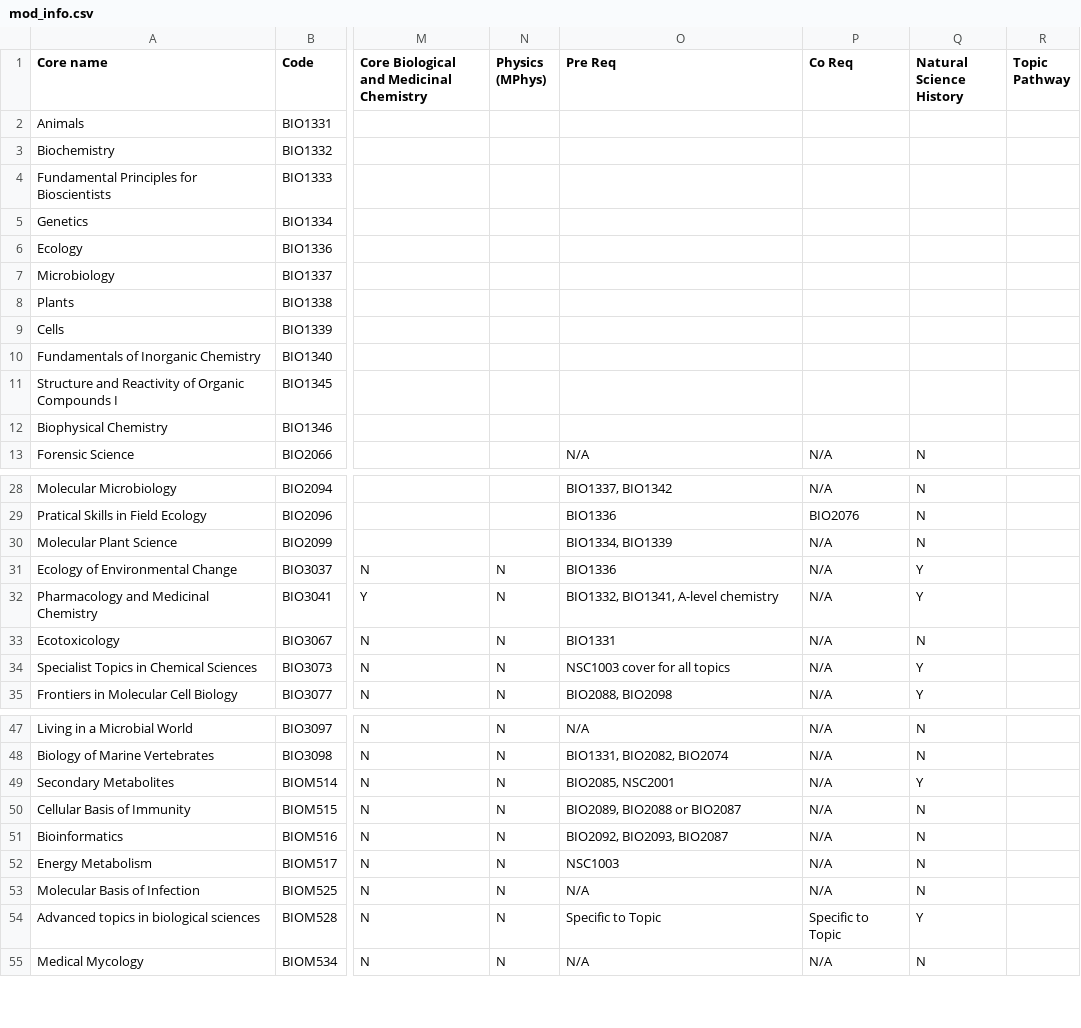
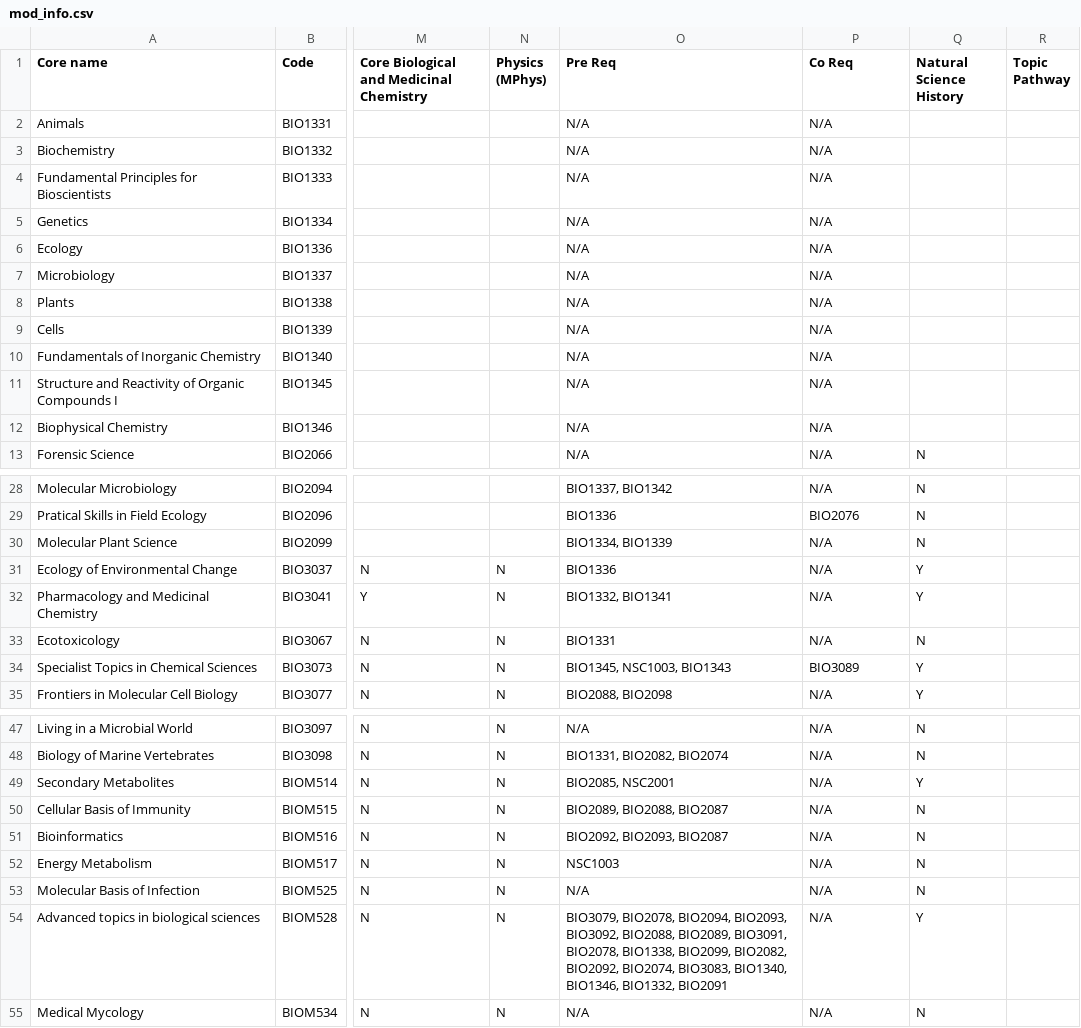
Before and after one commit to LouisC-H/Module-Diagram, a CSV file: mod_info.csv, drawn as a sheet; only a part is shown, gaps mark what is left out; the diff covers the shown part only; the diff names each change by its address in the sheet, - before the commit and + after, or states it on an @@ line.

```diff
--- a/mod_info.csv
+++ b/mod_info.csv
-O2:O12 (Pre Req): (empty)
+O2:O12 (Pre Req): N/A
-P2:P12 (Co Req): (empty)
+P2:P12 (Co Req): N/A
-O32 (Pre Req): BIO1332, BIO1341, A-level chemistry
+O32 (Pre Req): BIO1332, BIO1341
-O34 (Pre Req): NSC1003 cover for all topics
+O34 (Pre Req): BIO1345, NSC1003, BIO1343
-P34 (Co Req): N/A
+P34 (Co Req): BIO3089
-O50 (Pre Req): BIO2089, BIO2088 or BIO2087
+O50 (Pre Req): BIO2089, BIO2088, BIO2087
-O54 (Pre Req): Specific to Topic
+O54 (Pre Req): BIO3079, BIO2078, BIO2094, BIO2093, BIO3092, BIO2088, BIO2089, BIO3091, BIO2078, BIO1338, BIO2099, BIO2082, BIO2092, BIO2074, BIO3083, BIO1340, BIO1346, BIO1332, BIO2091
-P54 (Co Req): Specific to Topic
+P54 (Co Req): N/A
```
Also changed, not shown: 28 edited cells elsewhere in this file, 6 other files.
